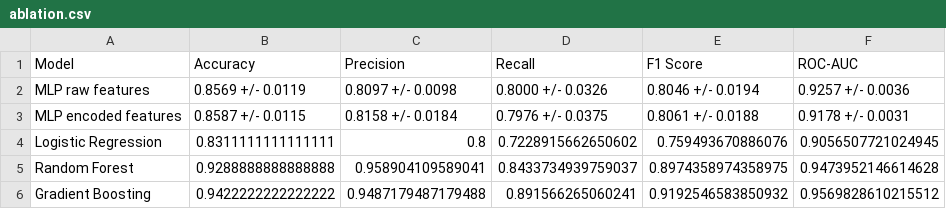
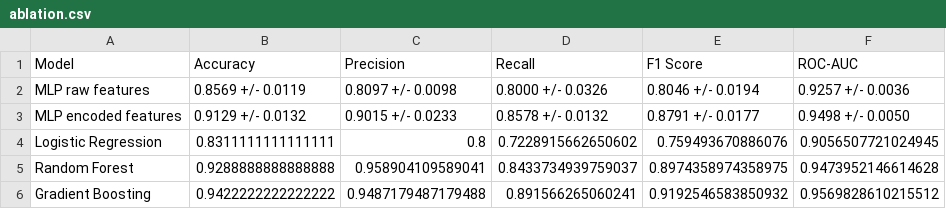
Before and after one commit to NITHESH-0010/cancer-risk-analyser-dl, a CSV file: results/ablation.csv, drawn as a sheet.

```diff
--- a/results/ablation.csv
+++ b/results/ablation.csv
@@ -2,3 +2,3 @@ Model,Accuracy,Precision,Recall,F1 Score,ROC-AUC
 MLP raw features,0.8569 +/- 0.0119,0.8097 +/- 0.0098,0.8000 +/- 0.0326,0.8046 +/- 0.0194,0.9257 +/- 0.0036
-MLP encoded features,0.8587 +/- 0.0115,0.8158 +/- 0.0184,0.7976 +/- 0.0375,0.8061 +/- 0.0188,0.9178 +/- 0.0031
+MLP encoded features,0.9129 +/- 0.0132,0.9015 +/- 0.0233,0.8578 +/- 0.0132,0.8791 +/- 0.0177,0.9498 +/- 0.0050
 Logistic Regression,0.8311111111111111,0.8,0.7228915662650602,0.759493670886076,0.9056507721024945
```
Also changed, not shown: results/arch_search_v2.csv, results/cv_comparison.csv, 18 other files.
